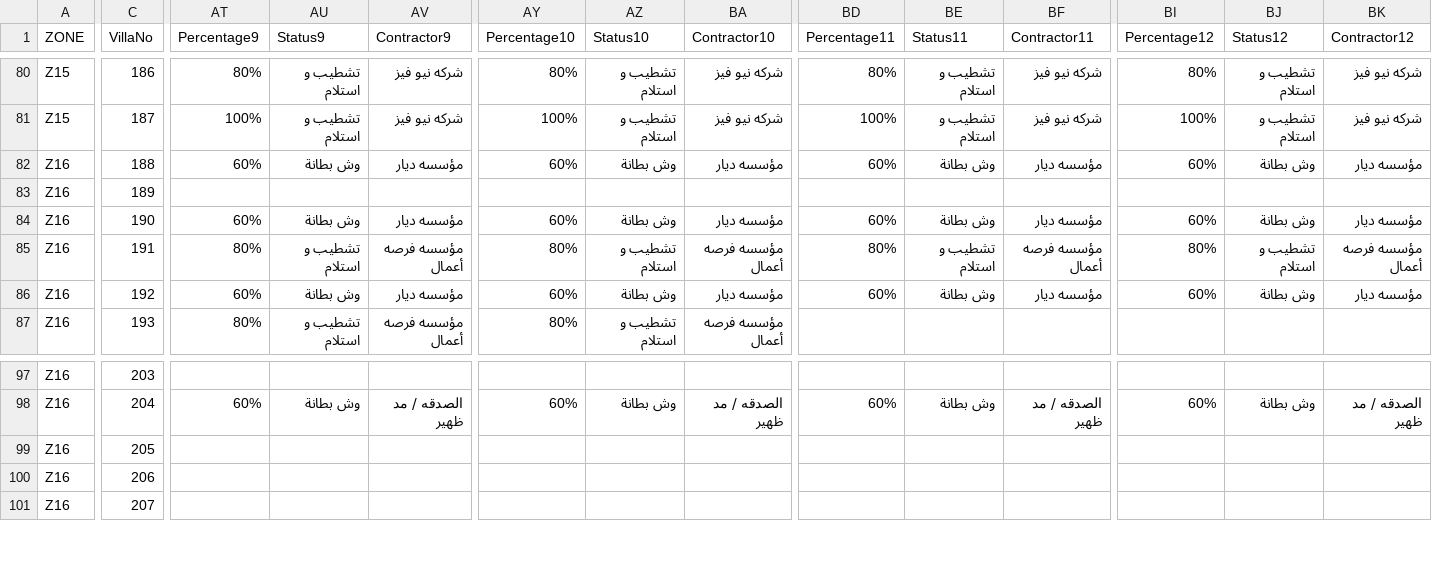
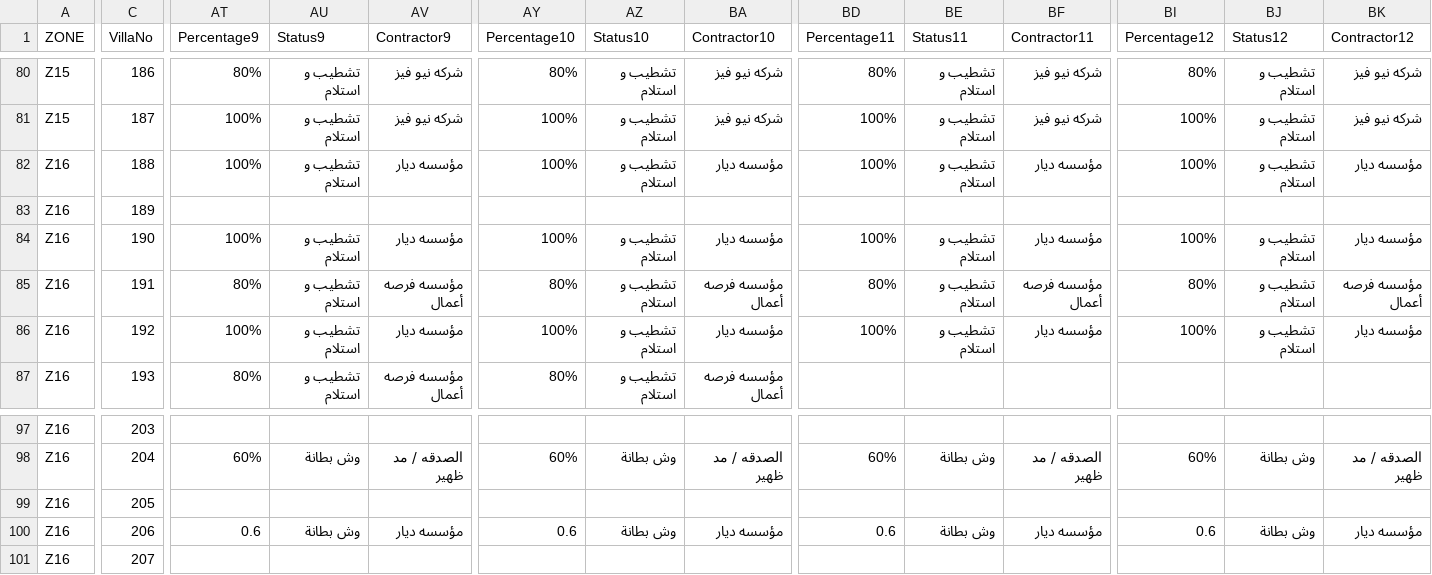
Before and after one commit to engrtanveerbaig-tech/TanveeerAhmad, a CSV file: plaster_work.csv, drawn as a sheet; only a part is shown, gaps mark what is left out; the diff names each change by its address in the sheet, - before the commit and + after, or states it on an @@ line.

Commit message:
Add files via upload

```diff
--- a/plaster_work.csv
+++ b/plaster_work.csv
-AT82 (Percentage9): 60%
+AT82 (Percentage9): 100%
-AU82 (Status9): وش بطانة
+AU82 (Status9): تشطيب و استلام
-AY82 (Percentage10): 60%
+AY82 (Percentage10): 100%
-AZ82 (Status10): وش بطانة
+AZ82 (Status10): تشطيب و استلام
-BD82 (Percentage11): 60%
+BD82 (Percentage11): 100%
-BE82 (Status11): وش بطانة
+BE82 (Status11): تشطيب و استلام
-BI82 (Percentage12): 60%
+BI82 (Percentage12): 100%
-BJ82 (Status12): وش بطانة
+BJ82 (Status12): تشطيب و استلام
-AT84 (Percentage9): 60%
+AT84 (Percentage9): 100%
-AU84 (Status9): وش بطانة
+AU84 (Status9): تشطيب و استلام
-AY84 (Percentage10): 60%
+AY84 (Percentage10): 100%
-AZ84 (Status10): وش بطانة
+AZ84 (Status10): تشطيب و استلام
-BD84 (Percentage11): 60%
+BD84 (Percentage11): 100%
-BE84 (Status11): وش بطانة
+BE84 (Status11): تشطيب و استلام
-BI84 (Percentage12): 60%
+BI84 (Percentage12): 100%
-BJ84 (Status12): وش بطانة
+BJ84 (Status12): تشطيب و استلام
-AT86 (Percentage9): 60%
+AT86 (Percentage9): 100%
-AU86 (Status9): وش بطانة
+AU86 (Status9): تشطيب و استلام
-AY86 (Percentage10): 60%
+AY86 (Percentage10): 100%
-AZ86 (Status10): وش بطانة
+AZ86 (Status10): تشطيب و استلام
-BD86 (Percentage11): 60%
+BD86 (Percentage11): 100%
-BE86 (Status11): وش بطانة
+BE86 (Status11): تشطيب و استلام
-BI86 (Percentage12): 60%
+BI86 (Percentage12): 100%
-BJ86 (Status12): وش بطانة
+BJ86 (Status12): تشطيب و استلام
-AT100 (Percentage9): (empty)
+AT100 (Percentage9): 0.6
-AU100 (Status9): (empty)
+AU100 (Status9): وش بطانة
-AV100 (Contractor9): (empty)
+AV100 (Contractor9): مؤسسه ديار
-AY100 (Percentage10): (empty)
+AY100 (Percentage10): 0.6
-AZ100 (Status10): (empty)
+AZ100 (Status10): وش بطانة
-BA100 (Contractor10): (empty)
+BA100 (Contractor10): مؤسسه ديار
-BD100 (Percentage11): (empty)
+BD100 (Percentage11): 0.6
-BE100 (Status11): (empty)
+BE100 (Status11): وش بطانة
-BF100 (Contractor11): (empty)
+BF100 (Contractor11): مؤسسه ديار
-BI100 (Percentage12): (empty)
+BI100 (Percentage12): 0.6
-BJ100 (Status12): (empty)
+BJ100 (Status12): وش بطانة
-BK100 (Contractor12): (empty)
+BK100 (Contractor12): مؤسسه ديار
```
